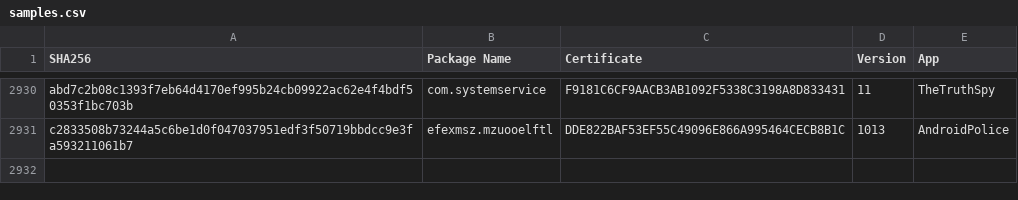
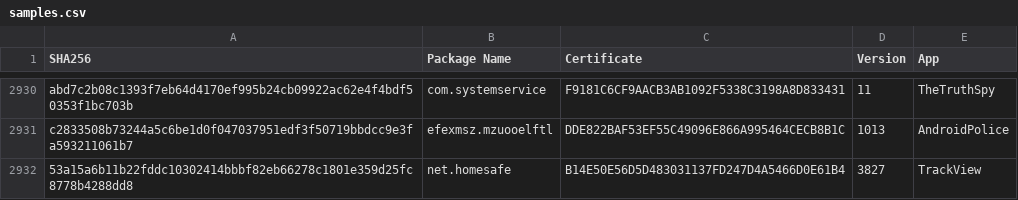
Before and after one commit to AssoEchap/stalkerware-indicators, a CSV file: samples.csv, drawn as a sheet; only a part is shown, gaps mark what is left out; the diff names each change by its address in the sheet, - before the commit and + after, or states it on an @@ line.

```diff
--- a/samples.csv
+++ b/samples.csv
+row 2932: 53a15a6b11b22fddc10302414bbbf82eb66278c1801e359d25fc8778b4288dd8 | net.homesafe | B14E50E56D5D483031137FD247D4A5466D0E61B4 | 3827 | TrackView
```
Also changed, not shown: 3 other files.
